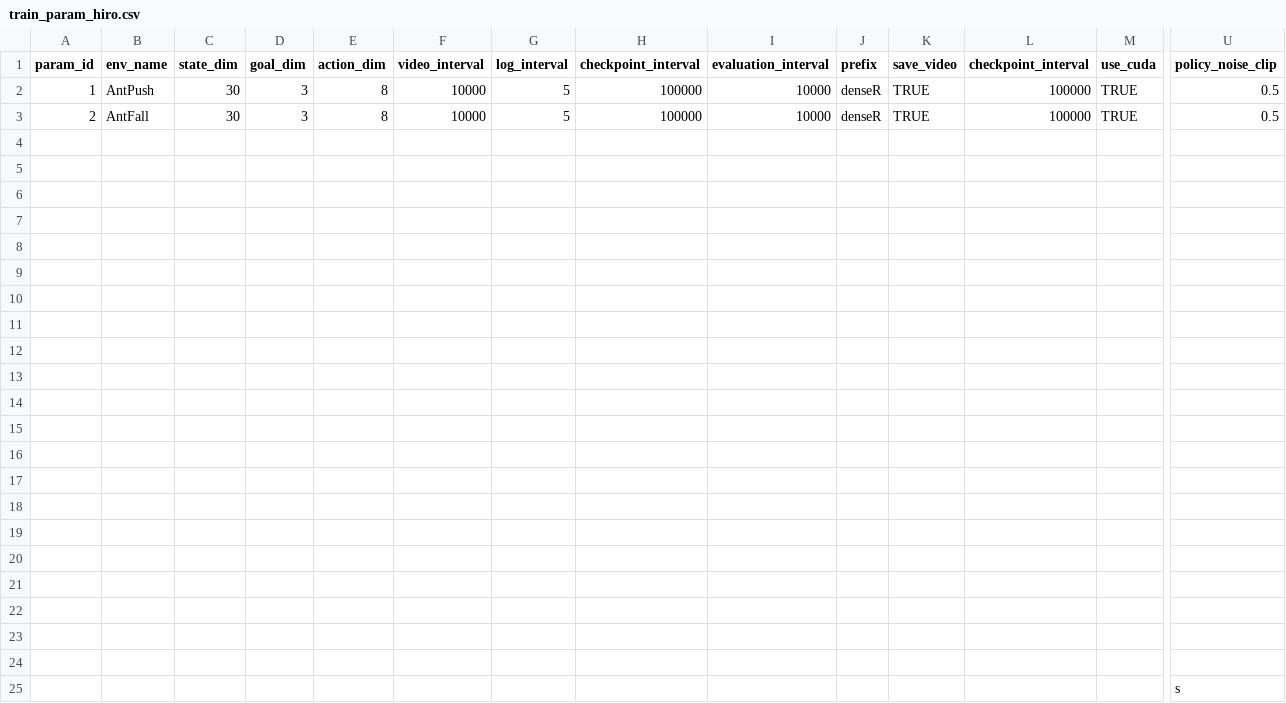
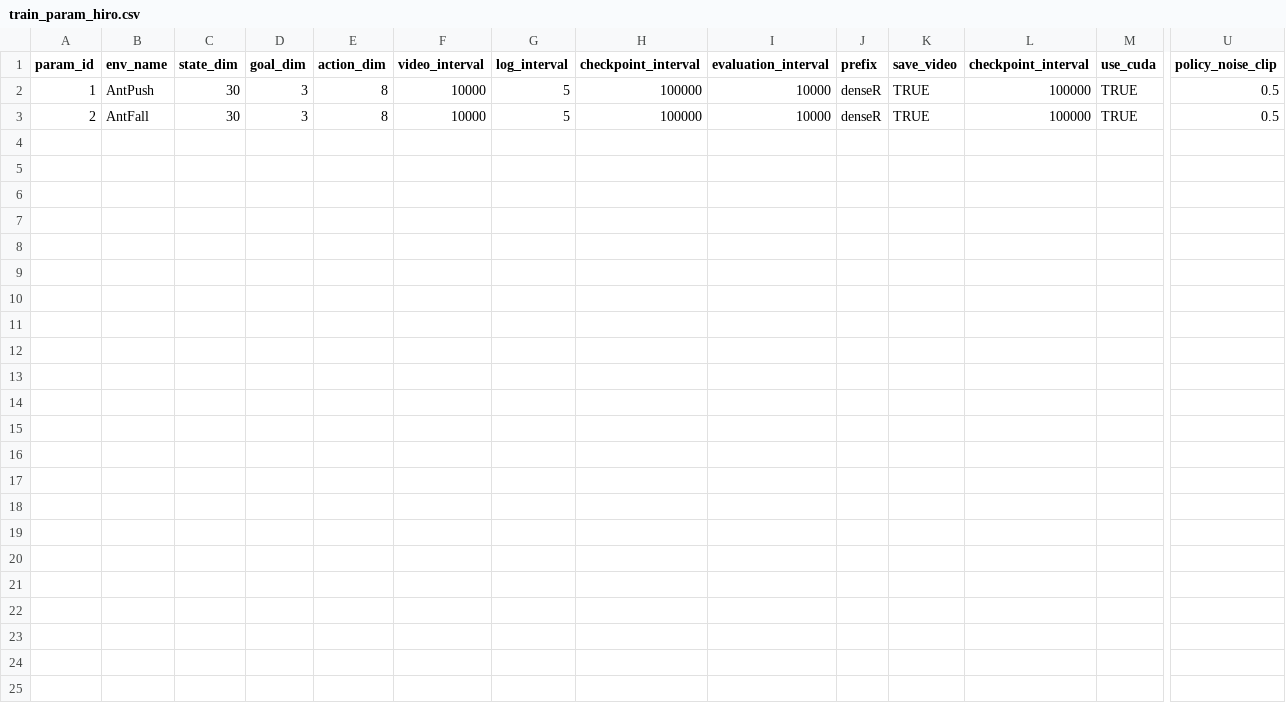
Before and after one commit to ziangqin-stu/rl_hiro, a CSV file: train_param_hiro.csv, drawn as a sheet; only a part is shown, gaps mark what is left out; rows hold the shown columns only; the diff names each change by its address in the sheet, - before the commit and + after, or states it on an @@ line.

```diff
--- a/train_param_hiro.csv
+++ b/train_param_hiro.csv
-row 4: (empty)
-row 5: (empty)
-row 6: (empty)
-row 7: (empty)
-row 8: (empty)
-row 9: (empty)
-row 10: (empty)
-row 11: (empty)
-row 12: (empty)
-row 13: (empty)
-row 14: (empty)
-row 15: (empty)
-row 16: (empty)
-row 17: (empty)
-row 18: (empty)
-row 19: (empty)
-row 20: (empty)
-row 21: (empty)
-row 22: (empty)
-row 23: (empty)
-row 24: (empty)
-row 25:  |  |  |  |  |  |  |  |  |  |  |  |  | s
```
Also changed, not shown: 1 other file.
